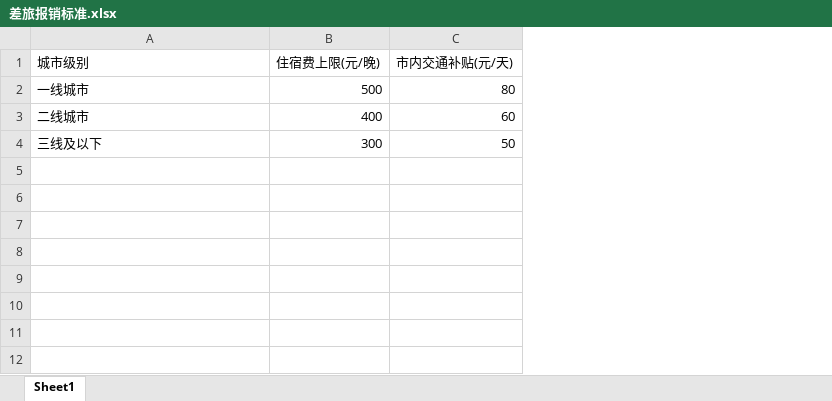
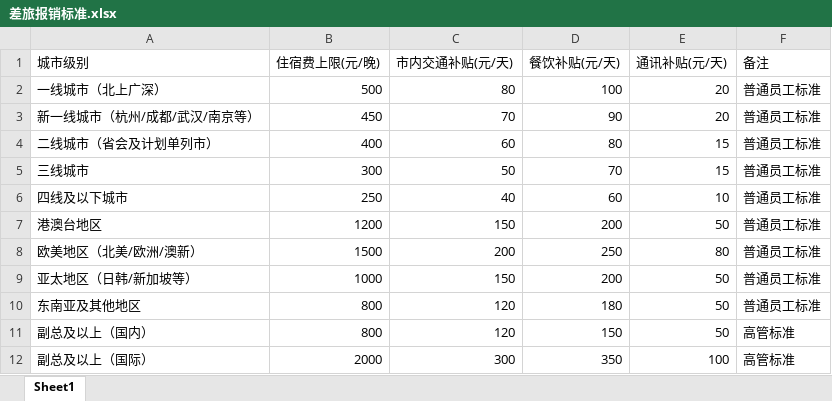
Before and after one commit to hanchao131415/GroundRAG, an Excel workbook: data/docs/财务/差旅报销标准.xlsx, sheet Sheet1, drawn as a sheet; values as stored, in another font and other column widths than the file's, no borders; addresses are those after the commit; the diff names each change by its address in the sheet, - before the commit and + after, or states it on an @@ line.

```diff
--- a/data/docs/财务/差旅报销标准.xlsx (sheet Sheet1)
+++ b/data/docs/财务/差旅报销标准.xlsx (sheet Sheet1)
+column D (餐饮补贴(元/天)), row 2: 100; rows 4-5: 80 | 70
+column E (通讯补贴(元/天)), row 2: 20; rows 4-5: 15 | 15
+column F (备注), row 2: 普通员工标准; rows 4-5: 普通员工标准 | 普通员工标准
-A2 (城市级别): 一线城市
+A2 (城市级别): 一线城市（北上广深）
+row 3: 新一线城市（杭州/成都/武汉/南京等） | 450 | 70 | 90 | 20 | 普通员工标准
-A4 (城市级别): 二线城市
+A4 (城市级别): 二线城市（省会及计划单列市）
-A5 (城市级别): 三线及以下
+A5 (城市级别): 三线城市
+row 6: 四线及以下城市 | 250 | 40 | 60 | 10 | 普通员工标准
+row 7: 港澳台地区 | 1200 | 150 | 200 | 50 | 普通员工标准
+row 8: 欧美地区（北美/欧洲/澳新） | 1500 | 200 | 250 | 80 | 普通员工标准
+row 9: 亚太地区（日韩/新加坡等） | 1000 | 150 | 200 | 50 | 普通员工标准
+row 10: 东南亚及其他地区 | 800 | 120 | 180 | 50 | 普通员工标准
+row 11: 副总及以上（国内） | 800 | 120 | 150 | 50 | 高管标准
+row 12: 副总及以上（国际） | 2000 | 300 | 350 | 100 | 高管标准
```
Also changed, not shown: data/docs/行政/采购分级标准.xlsx, 10 other files.
